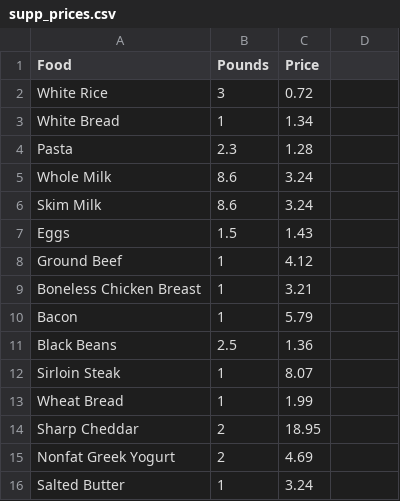
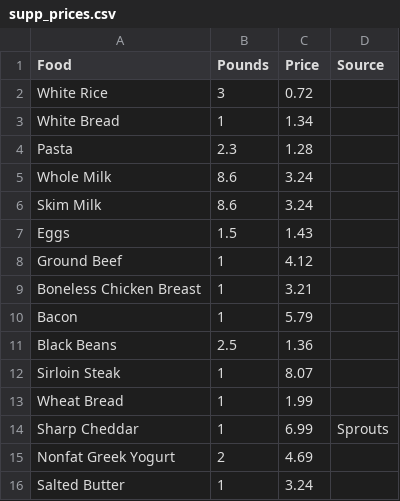
Before and after one commit to jlund24/nutritiondatavis, a CSV file: preprocess/supp_prices.csv, drawn as a sheet; the diff names each change by its address in the sheet, - before the commit and + after, or states it on an @@ line.

```diff
--- a/preprocess/supp_prices.csv
+++ b/preprocess/supp_prices.csv
-D1: (empty)
+D1: Source
-B14 (Pounds): 2
+B14 (Pounds): 1
-C14 (Price): 18.95
+C14 (Price): 6.99
-D14 (Source): (empty)
+D14 (Source): Sprouts
```
Also changed, not shown: preprocess/nutrients_and_price.csv, 9 other files.
